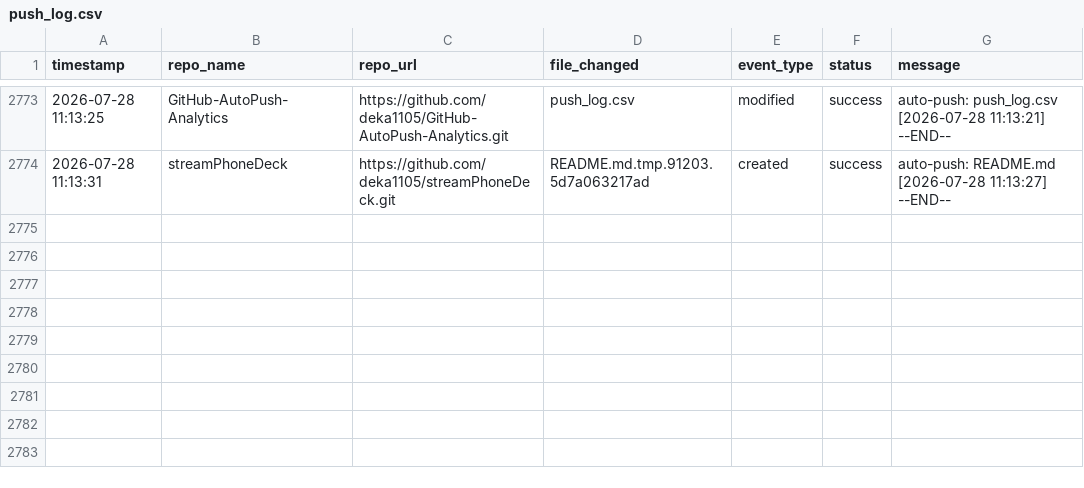
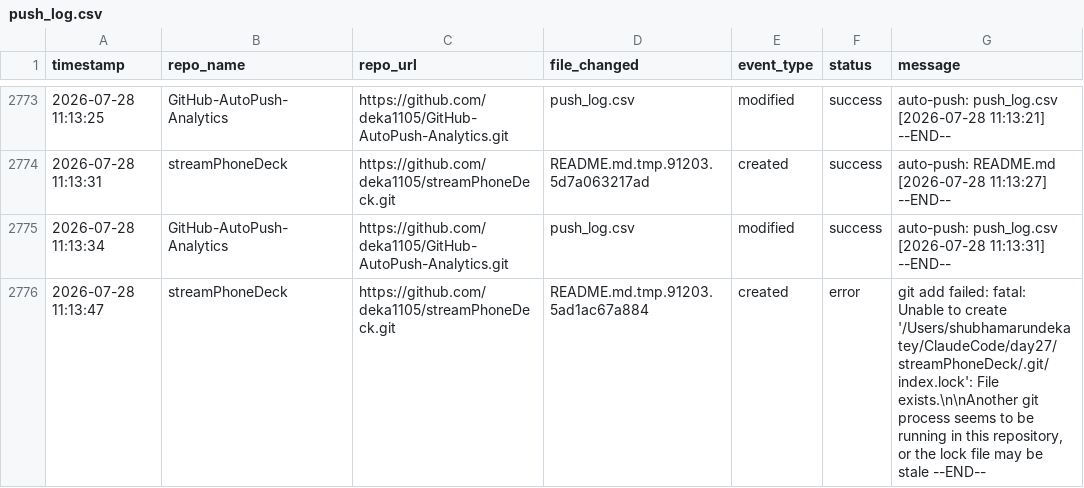
Before and after one commit to deka1105/GitHub-AutoPush-Analytics, a CSV file: push_log.csv, drawn as a sheet; only a part is shown, gaps mark what is left out.

Commit message:
auto-push: push_log.csv [2026-07-28 11:13:47]

```diff
--- a/push_log.csv
+++ b/push_log.csv
@@ -2774 +2774,3 @@ timestamp,repo_name,repo_url,file_changed,event_type,status,message
 2026-07-28 11:13:31,streamPhoneDeck,https://github.com/deka1105/streamPhoneDeck.git,README.md.tmp.91203.5d7a063217ad,created,success,auto-push: README.md [2026-07-28 11:13:27] --END--
+2026-07-28 11:13:34,GitHub-AutoPush-Analytics,https://github.com/deka1105/GitHub-AutoPush-Analytics.git,push_log.csv,modified,success,auto-push: push_log.csv [2026-07-28 11:13:31] --END--
+2026-07-28 11:13:47,streamPhoneDeck,https://github.com/deka1105/streamPhoneDeck.git,README.md.tmp.91203.5ad1ac67a884,created,error,"git add failed: fatal: Unable to create '/Users/shubhamarundekatey/ClaudeCode/day27/streamPhoneDeck/.git/index.lock': File exists.\n\nAnother git process seems to be running in this repository, or the lock file may be stale --END--"
```
